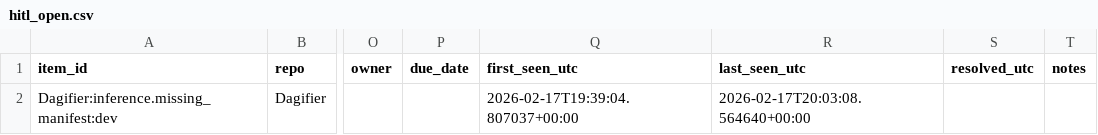
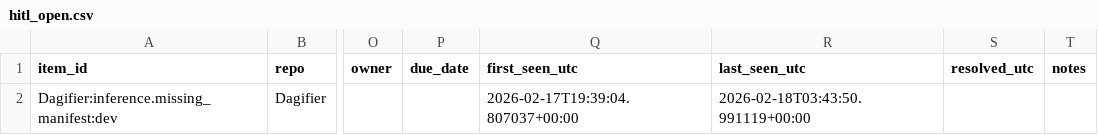
Before and after one commit to jworinc/DAGifier, a CSV file: .codex/lifecycle/active_dev/evidence/hitl_open.csv, drawn as a sheet; only a part is shown, gaps mark what is left out; the diff names each change by its address in the sheet, - before the commit and + after, or states it on an @@ line.

```diff
--- a/.codex/lifecycle/active_dev/evidence/hitl_open.csv
+++ b/.codex/lifecycle/active_dev/evidence/hitl_open.csv
-R2 (last_seen_utc): 2026-02-17T20:03:08.564640+00:00
+R2 (last_seen_utc): 2026-02-18T03:43:50.991119+00:00
```
Also changed, not shown: 39 other files.
